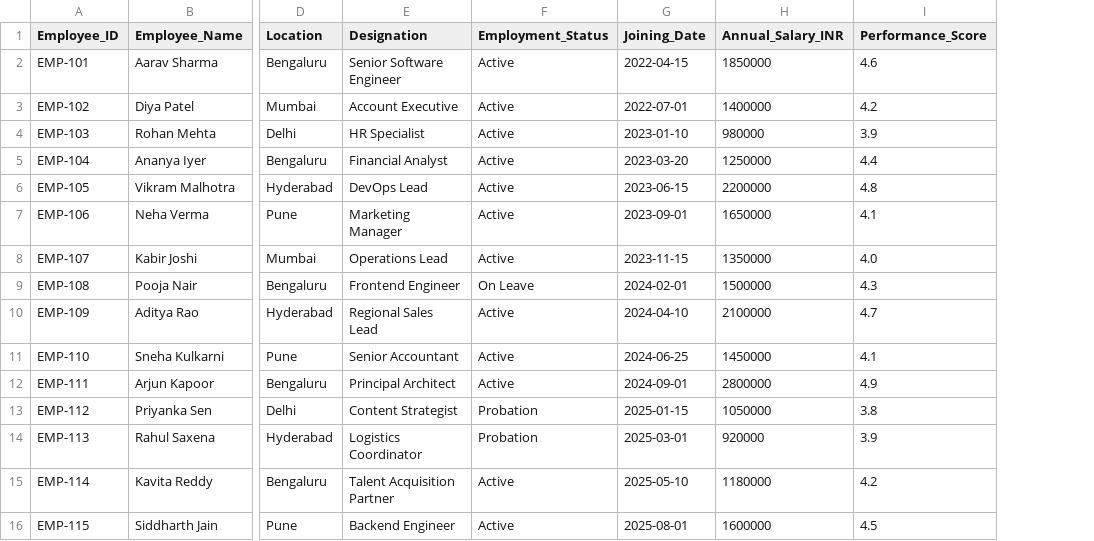
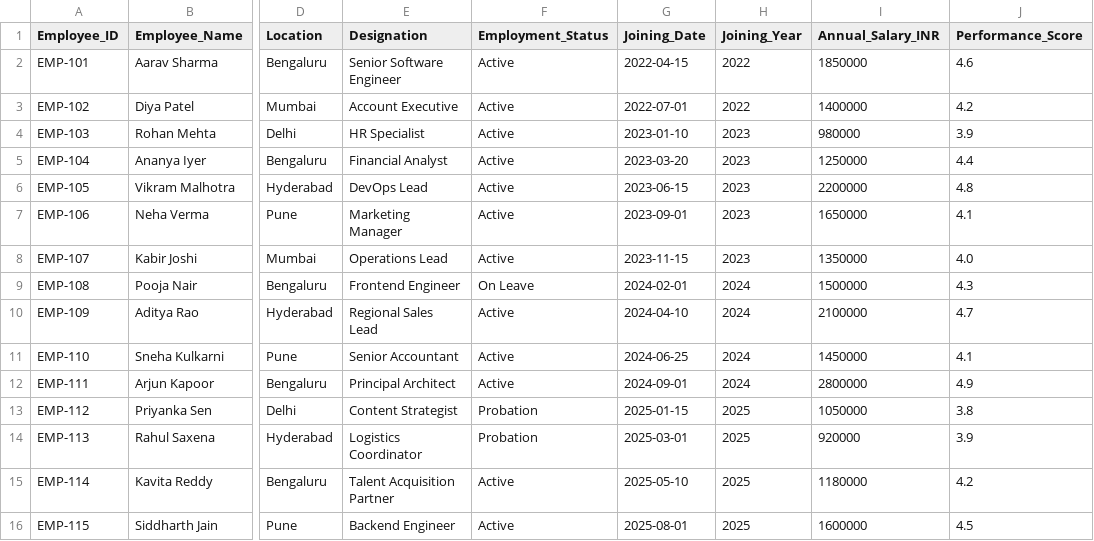
Before and after one commit to Sruthilaya06/Data-analysis-dashboard, a CSV file: public/employee_test_dataset.csv, drawn as a sheet; only a part is shown, gaps mark what is left out; the diff names each change by its address in the sheet, - before the commit and + after, or states it on an @@ line.

```diff
--- a/public/employee_test_dataset.csv
+++ b/public/employee_test_dataset.csv
+column H (Joining_Year), rows 2-16: 2022 | 2022 | 2023 | 2023 | 2023 | 2023 | 2023 | 2024 | 2024 | 2024 | 2024 | 2025 | 2025 | 2025 | 2025
```
Also changed, not shown: public/audit_observations_test_dataset.csv, public/financial_reporting_test_dataset.csv, 11 other files.
